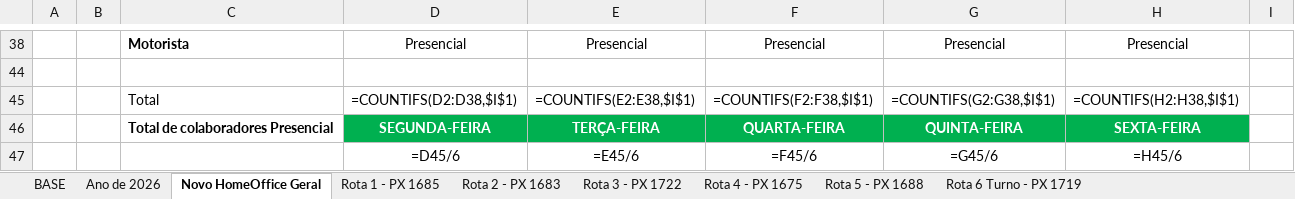
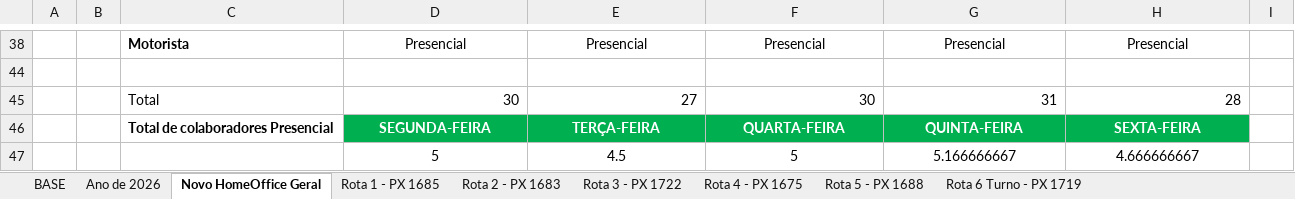
Before and after one commit to MatPLimaa/rot-goiasa, an Excel workbook: Transporte Gestores (1).xlsx, sheet Novo HomeOffice Geral, drawn as a sheet; only a part is shown, gaps mark what is left out; values as stored, in another font and other column widths than the file's, no borders; formulas without a stored value are shown as written; conditional formats not drawn; removed rows and columns are numbered as before the commit, all else as after; the diff names each change by its address in the sheet, - before the commit and + after, or states it on an @@ line.

```diff
--- a/Transporte Gestores (1).xlsx (sheet Novo HomeOffice Geral)
+++ b/Transporte Gestores (1).xlsx (sheet Novo HomeOffice Geral)
-D45: =COUNTIFS(D2:D38,$I$1)
+D45: 30
-E45: =COUNTIFS(E2:E38,$I$1)
+E45: 27
-F45: =COUNTIFS(F2:F38,$I$1)
+F45: 30
-G45: =COUNTIFS(G2:G38,$I$1)
+G45: 31
-H45: =COUNTIFS(H2:H38,$I$1)
+H45: 28
-row 47:  |  |  | =D45/6 | =E45/6 | =F45/6 | =G45/6 | =H45/6
+row 47:  |  |  | 5 | 4.5 | 5 | 5.166666667 | 4.666666667
```
Also changed, not shown: sheet Ano de 2026, sheet Rota 4 - PX 1675, sheet Rota 6 Turno - PX 1719, sheet BASE, sheet Rota 3 - PX 1722, sheet Rota 5 - PX 1688, 2 more sheets, hidden cells.
